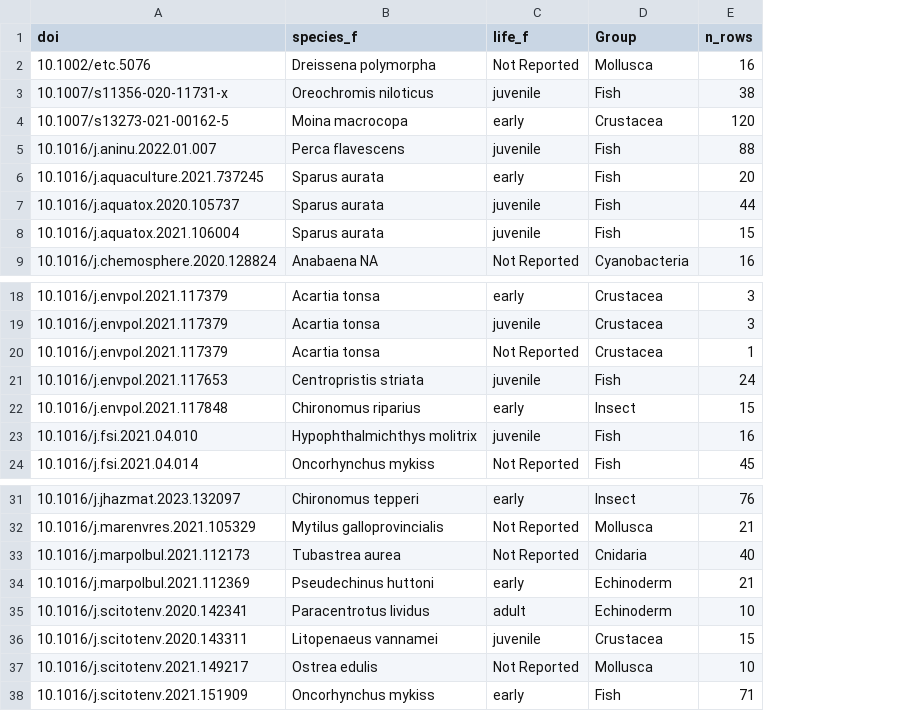
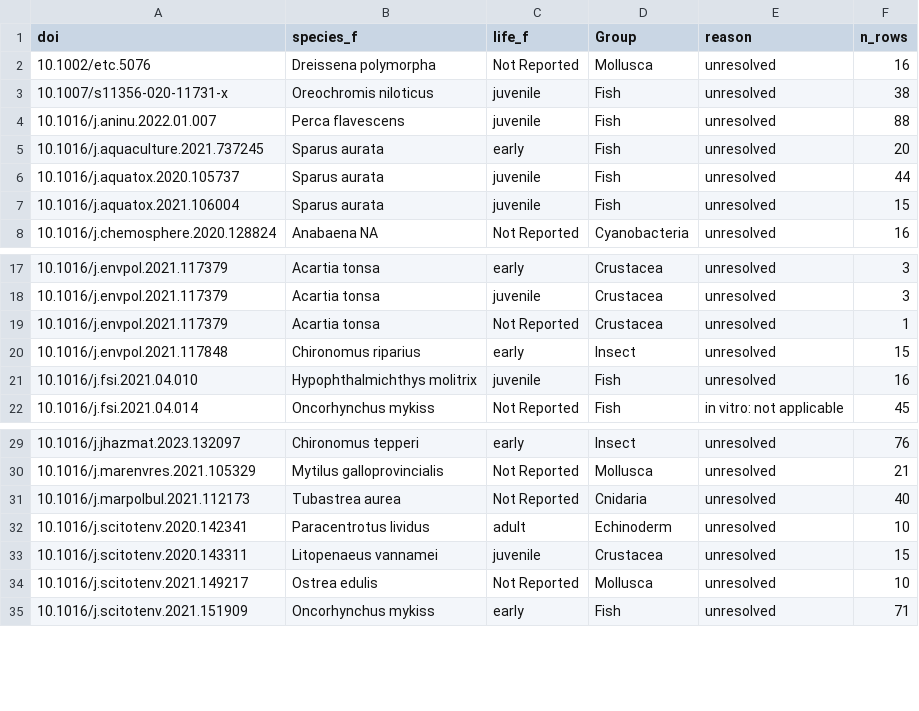
Before and after one commit to ScottCoffin/ToMEx_AquaticOrganisms, a CSV file: ToMEx2.0_Onboarding/unresolved_body_length.csv, drawn as a sheet; only a part is shown, gaps mark what is left out; removed rows and columns are numbered as before the commit, all else as after; the diff names each change by its address in the sheet, - before the commit and + after, or states it on an @@ line.

Commit message:
Exclude in vitro data from every SSD; add Moina, P. huttoni and C. striata lengths
In vitro exclusion:
- No SSD path filtered on in vitro / in vivo status, so in vitro records
  (e.g., rainbow trout anterior-kidney cell cultures, 10.1016/j.fsi.2021.04.014)
  reached the SSDs. New vivo_functions.R (shared with ToMEx2.0_EcoToxRisk):
  normalize_vivo() (one normalizer for "In Vivo"/"in vivo"/"invivo" and
  "In Vitro"/"in vitro"/"invitro"; unknown values error), ssd_eligible(),
  ssd_exclusion_reason() and report_excluded_in_vitro().
- app.R: both SSD data reactives call ssd_eligible() (not user-selectable);
  the SSD tab states how many in vitro records/species are excluded.
- monte carlo/ssd_functions.R (legacy) gated too.
- Fixed the recode in ToMEx2.0_Data_Tidying.R that mapped "in vitro" to
  "In Vivo" (latent: that spelling is not in the current templates) and the
  same line in the legacy monte carlo copy; RDAmaker.R uses the normalizer.
- vivo_corrections.csv: Richardson et al. 2021 (P. huttoni) was coded
  In Vitro but exposed whole live larvae; corrected to In Vivo (21 records).
- New columns vivo_f.database and ssd_exclusion_reason; review file
  ToMEx2.0_Onboarding/excluded_in_vitro.csv; unresolved_body_length.csv
  gains a reason column ("in vitro: not applicable" for in vitro rows).

Body lengths (body_length_measured.csv):
- Moina macrocopa (Kim & Rhee 2021): 0.1665 cm, largest control mean
  digitized from the vector Fig. 2B (1562/1665/1591 um, F0/F1/F2); tier A.
- Pseudechinus huttoni (Richardson 2020 MSc thesis, Fig. 3.4E / results):
  0.04777 cm, day-10 filtered-seawater control body length; tier A.
- Centropristis striata juveniles (Stienbarger et al. 2021): 3.95 cm,
  derived from 0.75 g with the FishBase length-weight relationship; tier C.

Tests: tests/test_vivo_exclusion.R (normalizer, eligibility, fixture with
the in vitro O. mykiss study, SSD code paths call ssd_eligible(), no 5 mm
default or in vitro->in vivo recode anywhere, built-data invariants).
Data rebuilt; rowids kept.

```diff
--- a/ToMEx2.0_Onboarding/unresolved_body_length.csv
+++ b/ToMEx2.0_Onboarding/unresolved_body_length.csv
+column E (reason), rows 2-8: all unresolved; rows 17-22: unresolved | unresolved | unresolved | unresolved | unresolved | in vitro: not applicable; rows 29-35: all unresolved
-row 4: 10.1007/s13273-021-00162-5 | Moina macrocopa | early | Crustacea | 120
-row 21: 10.1016/j.envpol.2021.117653 | Centropristis striata | juvenile | Fish | 24
-row 34: 10.1016/j.marpolbul.2021.112369 | Pseudechinus huttoni | early | Echinoderm | 21
```
Also changed, not shown: body_length_measured.csv, 15 other files.
